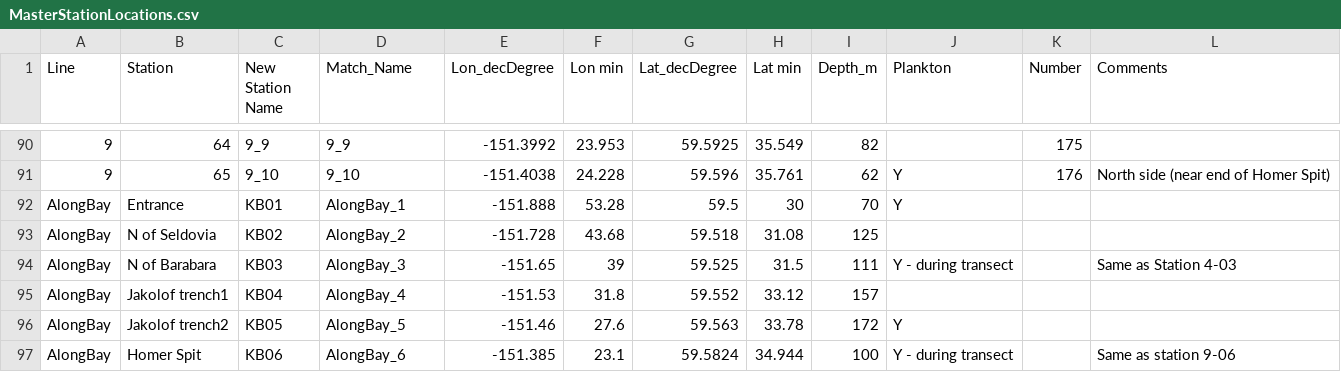
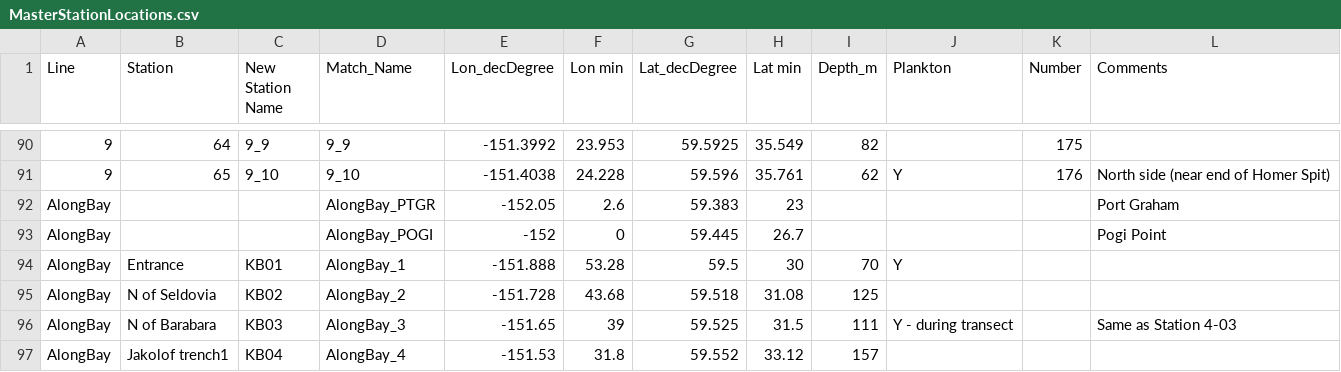
Before and after one commit to akrenner/LCI, a CSV file: MasterStationLocations.csv, drawn as a sheet; only a part is shown, gaps mark what is left out; the shorter side is filled out with more unchanged rows.

```diff
--- a/MasterStationLocations.csv
+++ b/MasterStationLocations.csv
@@ -91,2 +91,4 @@ Line,Station,New Station Name,Match_Name,Lon_decDegree,Lon min,Lat_decDegree,Lat
 9,65,9_10,9_10,-151.4038,24.228,59.596,35.761,62,Y,176,North side (near end of Homer Spit)
+AlongBay,,,AlongBay_PTGR,-152.05,2.6,59.383,23,,,,Port Graham
+AlongBay,,,AlongBay_POGI,-152,0,59.445,26.7,,,,Pogi Point
 AlongBay,Entrance,KB01,AlongBay_1,-151.888,53.28,59.5,30,70,Y,,
```
Also changed, not shown: EVOS_LTM_tables/tblTransectEvent.csv, 5 other files.
